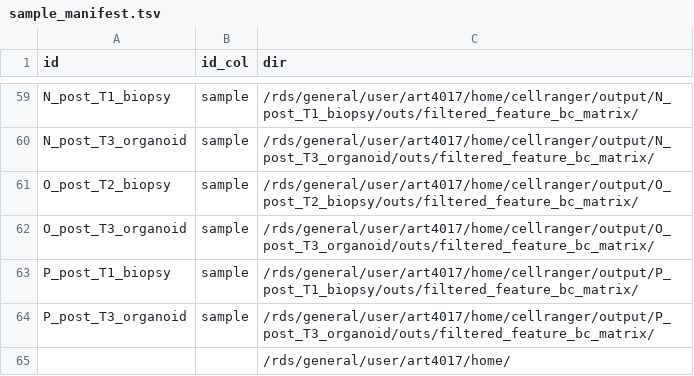
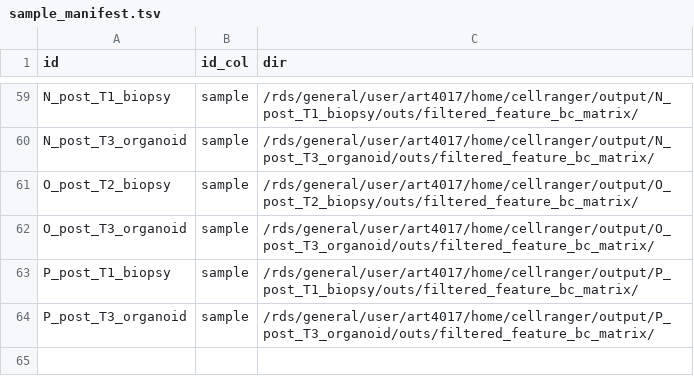
Before and after one commit to FrancisCrickInstitute/snRNAseq_workflow, a TSV file: input/oesophageal_10X/sample_manifest.tsv, drawn as a sheet; only a part is shown, gaps mark what is left out; the diff names each change by its address in the sheet, - before the commit and + after, or states it on an @@ line.

```diff
--- a/input/oesophageal_10X/sample_manifest.tsv
+++ b/input/oesophageal_10X/sample_manifest.tsv
-row 65:  |  | /rds/general/user/art4017/home/
```
Also changed, not shown: 11 other files.
